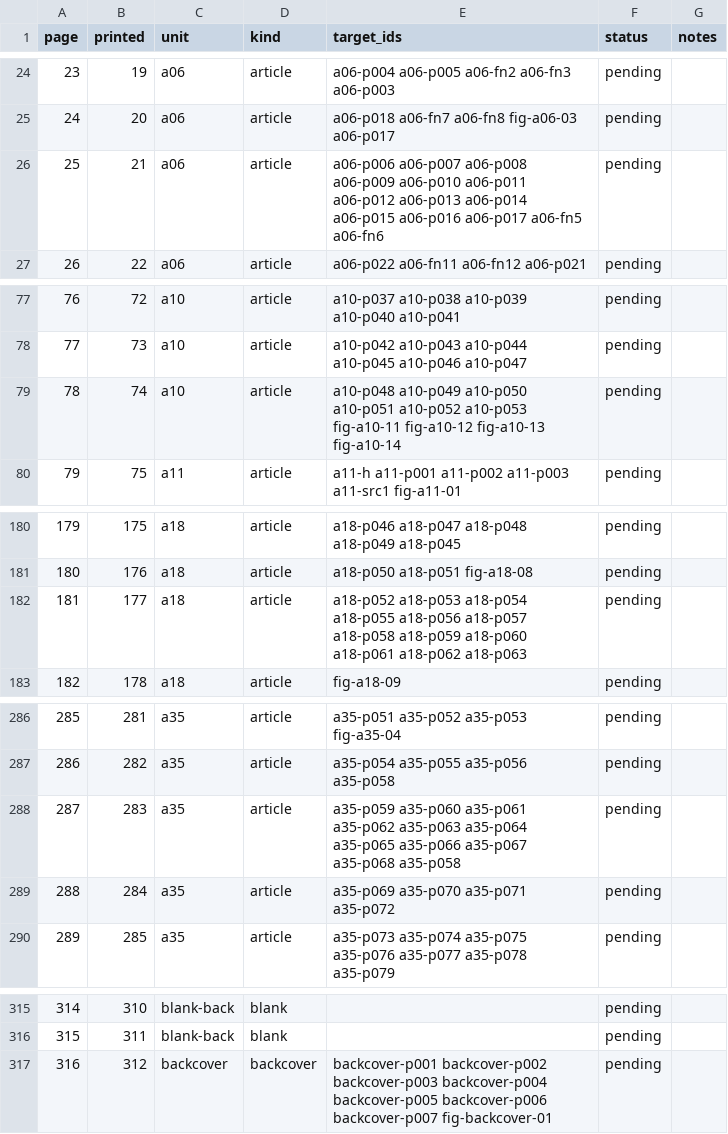
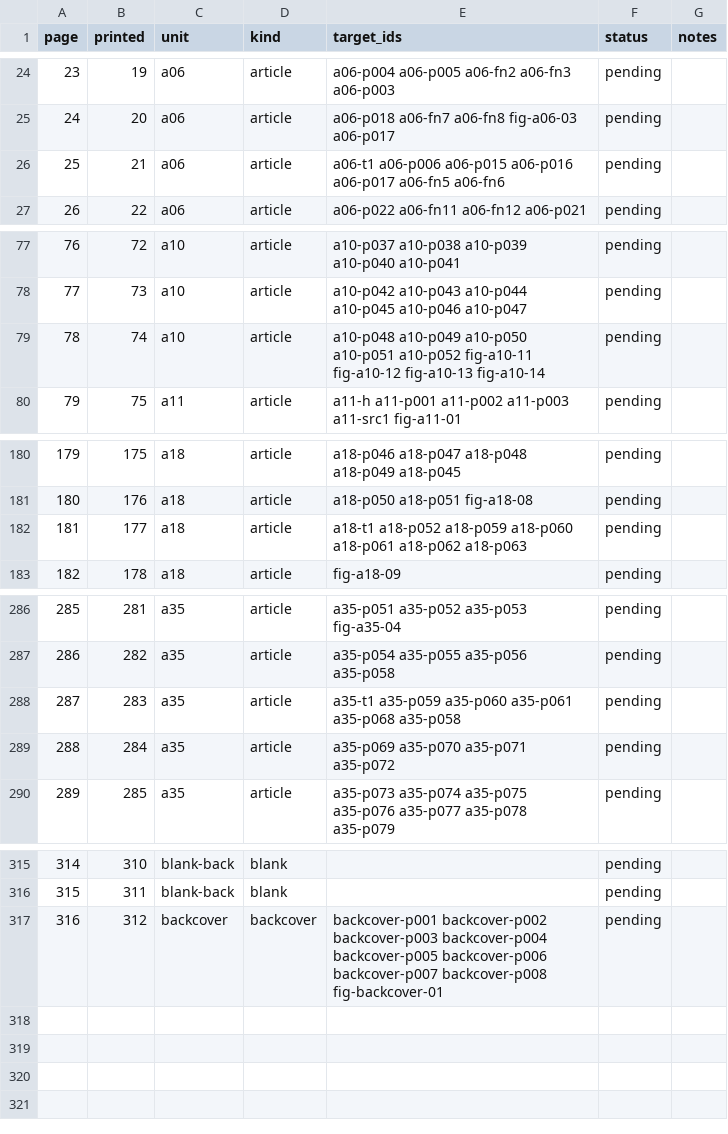
Before and after one commit to Yarden-zamir/epub-web-edition, a CSV file: inventory-release/pages.csv, drawn as a sheet; only a part is shown, gaps mark what is left out.

Commit message:
fix: text tables, page 78 captions, ID moves applied to site data
- book.toml: tables on PDF pages 25, 181, 287 as XHTML tables.
- id-moves.csv: 58 moved paragraph IDs (joins and table cells).
- site data: crosslink a35-p040 -> a35-p038; en/a10 merges a10-p014 into a10-p013
  and follows the fixed credits; he/a06 merges a06-p037 into a06-p036; he/a36 removed
  (its only line is now inside a Hebrew paragraph). Approved by the orchestrator.
- CONTENT-CHANGES.md: text fixes, paragraph joins, page 78, text tables.

```diff
--- a/inventory-release/pages.csv
+++ b/inventory-release/pages.csv
@@ -25,3 +25,3 @@ page,printed,unit,kind,target_ids,status,notes
 24,20,a06,article,a06-p018 a06-fn7 a06-fn8 fig-a06-03 a06-p017,pending,
-25,21,a06,article,a06-p006 a06-p007 a06-p008 a06-p009 a06-p010 a06-p011 a06-p012 a06-p013 a06-p014 a06-p015 a06-p016 a06-p017 a06-fn5 a06-fn6,pending,
+25,21,a06,article,a06-t1 a06-p006 a06-p015 a06-p016 a06-p017 a06-fn5 a06-fn6,pending,
 26,22,a06,article,a06-p022 a06-fn11 a06-fn12 a06-p021,pending,
@@ -78,3 +78,3 @@ page,printed,unit,kind,target_ids,status,notes
 77,73,a10,article,a10-p042 a10-p043 a10-p044 a10-p045 a10-p046 a10-p047,pending,
-78,74,a10,article,a10-p048 a10-p049 a10-p050 a10-p051 a10-p052 a10-p053 fig-a10-11 fig-a10-12 fig-a10-13 fig-a10-14,pending,
+78,74,a10,article,a10-p048 a10-p049 a10-p050 a10-p051 a10-p052 fig-a10-11 fig-a10-12 fig-a10-13 fig-a10-14,pending,
 79,75,a11,article,a11-h a11-p001 a11-p002 a11-p003 a11-src1 fig-a11-01,pending,
@@ -181,3 +181,3 @@ page,printed,unit,kind,target_ids,status,notes
 180,176,a18,article,a18-p050 a18-p051 fig-a18-08,pending,
-181,177,a18,article,a18-p052 a18-p053 a18-p054 a18-p055 a18-p056 a18-p057 a18-p058 a18-p059 a18-p060 a18-p061 a18-p062 a18-p063,pending,
+181,177,a18,article,a18-t1 a18-p052 a18-p059 a18-p060 a18-p061 a18-p062 a18-p063,pending,
 182,178,a18,article,fig-a18-09,pending,
@@ -287,3 +287,3 @@ page,printed,unit,kind,target_ids,status,notes
 286,282,a35,article,a35-p054 a35-p055 a35-p056 a35-p058,pending,
-287,283,a35,article,a35-p059 a35-p060 a35-p061 a35-p062 a35-p063 a35-p064 a35-p065 a35-p066 a35-p067 a35-p068 a35-p058,pending,
+287,283,a35,article,a35-t1 a35-p059 a35-p060 a35-p061 a35-p068 a35-p058,pending,
 288,284,a35,article,a35-p069 a35-p070 a35-p071 a35-p072,pending,
@@ -316,2 +316,2 @@ page,printed,unit,kind,target_ids,status,notes
 315,311,blank-back,blank,,pending,
-316,312,backcover,backcover,backcover-p001 backcover-p002 backcover-p003 backcover-p004 backcover-p005 backcover-p006 backcover-p007 fig-backcover-01,pending,
+316,312,backcover,backcover,backcover-p001 backcover-p002 backcover-p003 backcover-p004 backcover-p005 backcover-p006 backcover-p007 backcover-p008 fig-backcover-01,pending,
```
Also changed, not shown: ids.csv, inventory-release/figures.csv, 17 other files.
